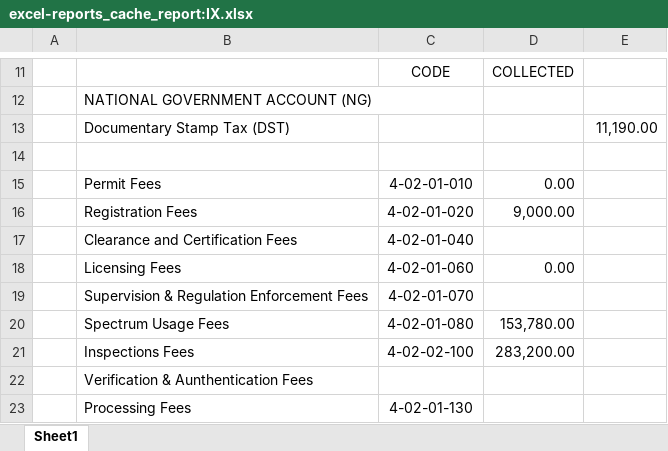
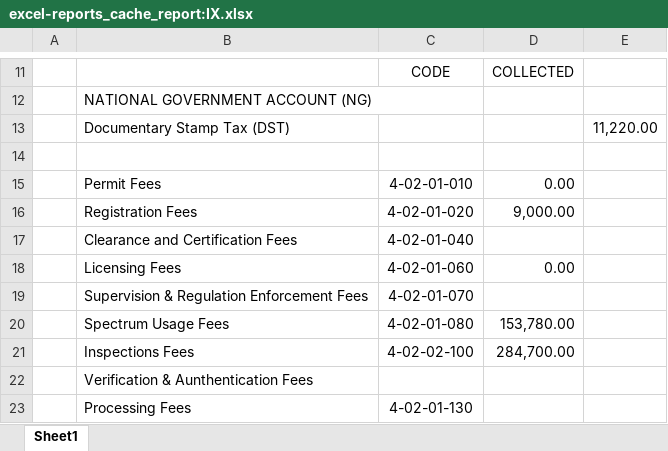
Before and after one commit to pacuitinfo/edge9, an Excel workbook: reports/excel-reports_cache_report:IX.xlsx, sheet Sheet1, drawn as a sheet; only a part is shown, gaps mark what is left out; values as stored, in another font and other column widths than the file's, no borders; the diff names each change by its address in the sheet, - before the commit and + after, or states it on an @@ line.

Commit message:
chore(upload): excel-reports_cache_report:IX.xlsx

```diff
--- a/reports/excel-reports_cache_report:IX.xlsx (sheet Sheet1)
+++ b/reports/excel-reports_cache_report:IX.xlsx (sheet Sheet1)
-E13: 11,190.00
+E13: 11,220.00
-D21: 283,200.00
+D21: 284,700.00
```
